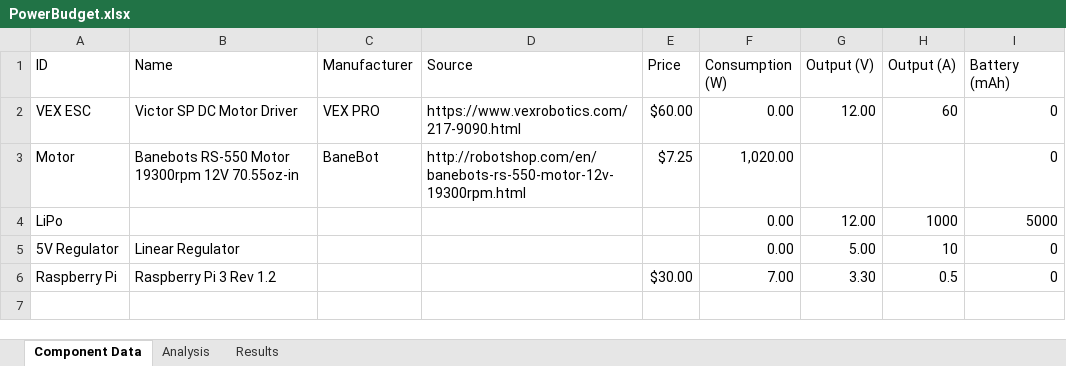
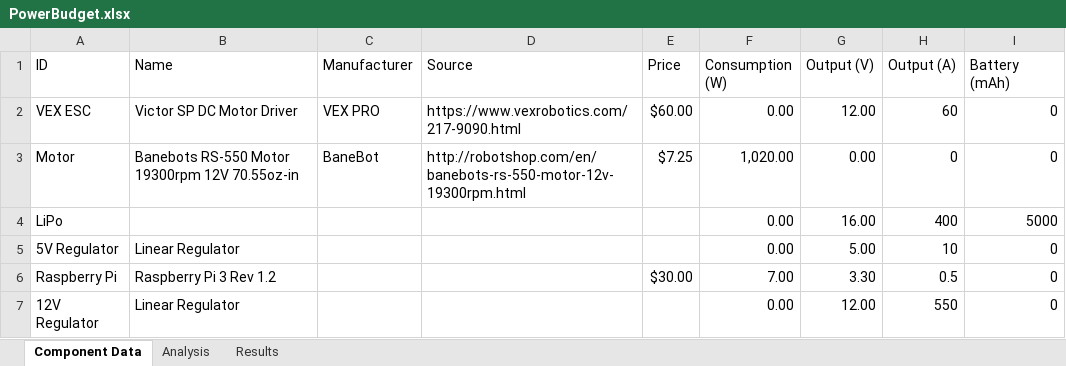
Before and after one commit to ISU-MAVRIC/MAVRIC-Systems, an Excel workbook: Electrical/PowerBudget.xlsx, sheet Component Data, drawn as a sheet; values as stored, in another font and other column widths than the file's, no borders; table styles not drawn; the diff names each change by its address in the sheet, - before the commit and + after, or states it on an @@ line.

Commit message:
Added a sample of using a higher-voltage battery with a regulator

```diff
--- a/Electrical/PowerBudget.xlsx (sheet Component Data)
+++ b/Electrical/PowerBudget.xlsx (sheet Component Data)
-G3 (Output (V)): (empty)
+G3 (Output (V)): 0.00
-H3 (Output (A)): (empty)
+H3 (Output (A)): 0
-G4 (Output (V)): 12.00
+G4 (Output (V)): 16.00
-H4 (Output (A)): 1000
+H4 (Output (A)): 400
+row 7: 12V Regulator | Linear Regulator |  |  |  | 0.00 | 12.00 | 550 | 0
```
Also changed, not shown: sheet Analysis, sheet Results.
